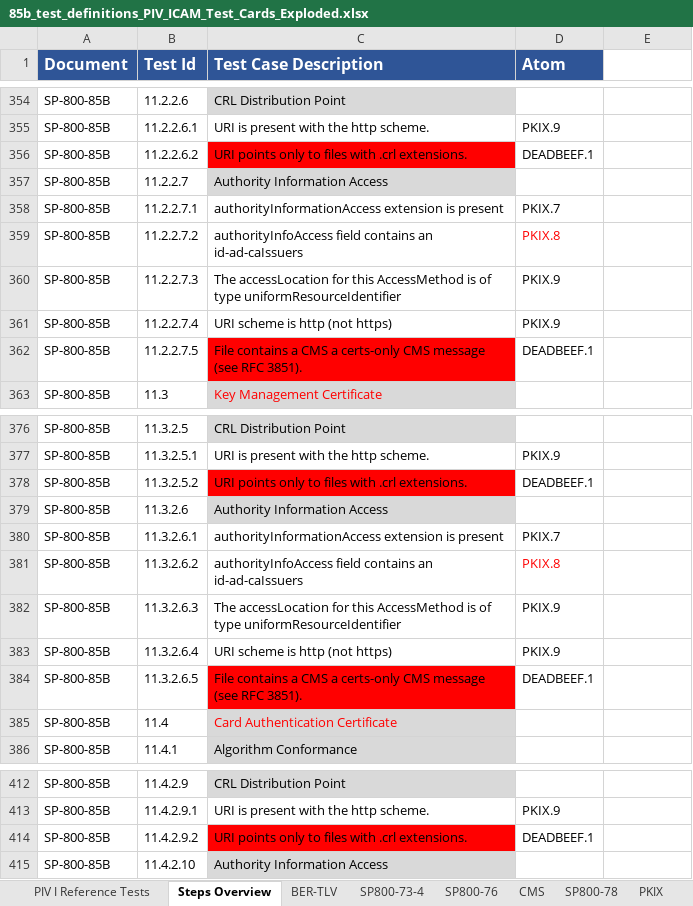
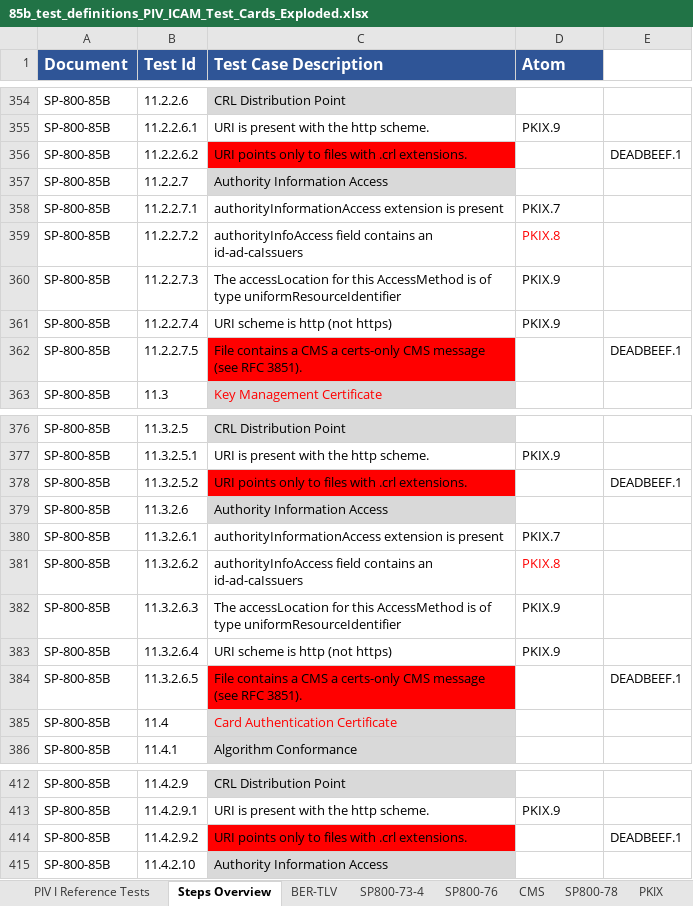
Before and after one commit to GSA/piv-conformance, an Excel workbook: docs/coverage-testing/85b_test_definitions_PIV_ICAM_Test_Cards_Exploded.xlsx, sheet Steps Overview, drawn as a sheet; only a part is shown, gaps mark what is left out; values as stored, in another font and other column widths than the file's, no borders; the diff covers the shown part only; the diff names each change by its address in the sheet, - before the commit and + after, or states it on an @@ line.

```diff
--- a/docs/coverage-testing/85b_test_definitions_PIV_ICAM_Test_Cards_Exploded.xlsx (sheet Steps Overview)
+++ b/docs/coverage-testing/85b_test_definitions_PIV_ICAM_Test_Cards_Exploded.xlsx (sheet Steps Overview)
-D356 (Atom): DEADBEEF.1
+D356 (Atom): (empty)
-E356: (empty)
+E356: DEADBEEF.1
-D362 (Atom): DEADBEEF.1
+D362 (Atom): (empty)
-E362: (empty)
+E362: DEADBEEF.1
-D378 (Atom): DEADBEEF.1
+D378 (Atom): (empty)
-E378: (empty)
+E378: DEADBEEF.1
-D384 (Atom): DEADBEEF.1
+D384 (Atom): (empty)
-E384: (empty)
+E384: DEADBEEF.1
-D414 (Atom): DEADBEEF.1
+D414 (Atom): (empty)
-E414: (empty)
+E414: DEADBEEF.1
```
Also changed, not shown: 68 edited cells elsewhere in this sheet.
